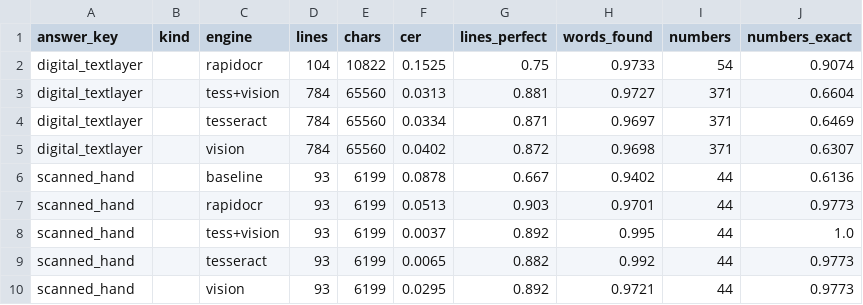
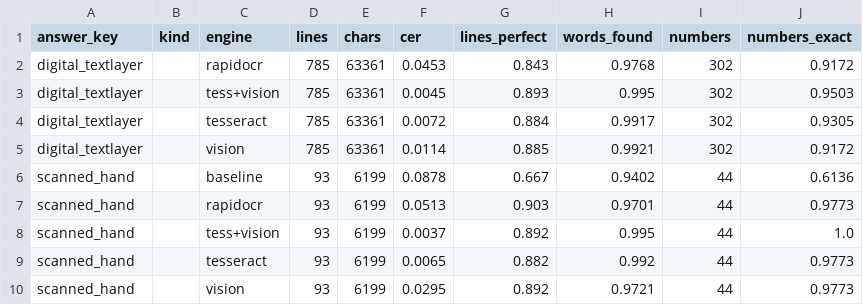
Before and after one commit to jpeterwang7/EdTech-Contract-Information-Extraction, a CSV file: outputs/reading/ocr_scores.csv, drawn as a sheet; only a part is shown.

```diff
--- a/outputs/reading/ocr_scores.csv
+++ b/outputs/reading/ocr_scores.csv
@@ -1,6 +1,6 @@
 answer_key,kind,engine,lines,chars,cer,lines_perfect,words_found,numbers,numbers_exact
-digital_textlayer,,rapidocr,104,10822,0.1525,0.75,0.9733,54,0.9074
-digital_textlayer,,tess+vision,784,65560,0.0313,0.881,0.9727,371,0.6604
-digital_textlayer,,tesseract,784,65560,0.0334,0.871,0.9697,371,0.6469
-digital_textlayer,,vision,784,65560,0.0402,0.872,0.9698,371,0.6307
+digital_textlayer,,rapidocr,785,63361,0.0453,0.843,0.9768,302,0.9172
+digital_textlayer,,tess+vision,785,63361,0.0045,0.893,0.995,302,0.9503
+digital_textlayer,,tesseract,785,63361,0.0072,0.884,0.9917,302,0.9305
+digital_textlayer,,vision,785,63361,0.0114,0.885,0.9921,302,0.9172
 scanned_hand,,baseline,93,6199,0.0878,0.667,0.9402,44,0.6136
```
Also changed, not shown: outputs/reading/page_inventory.csv, 7 other files.
